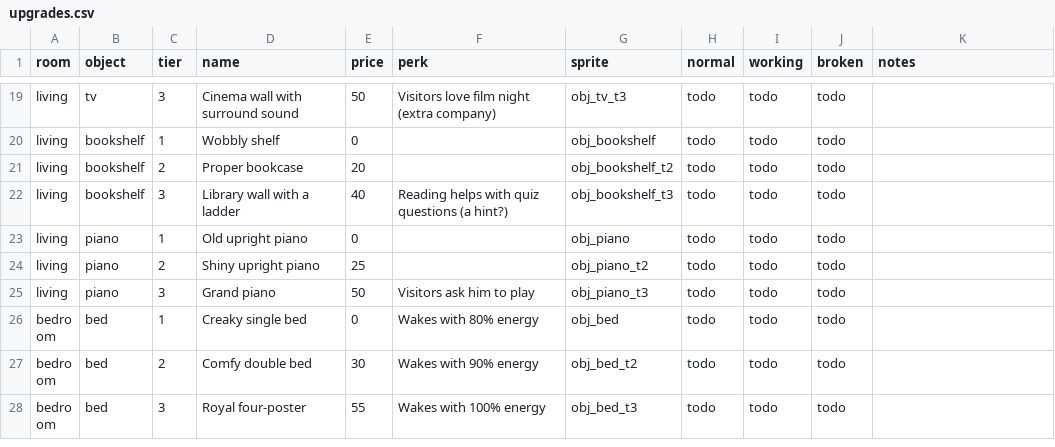
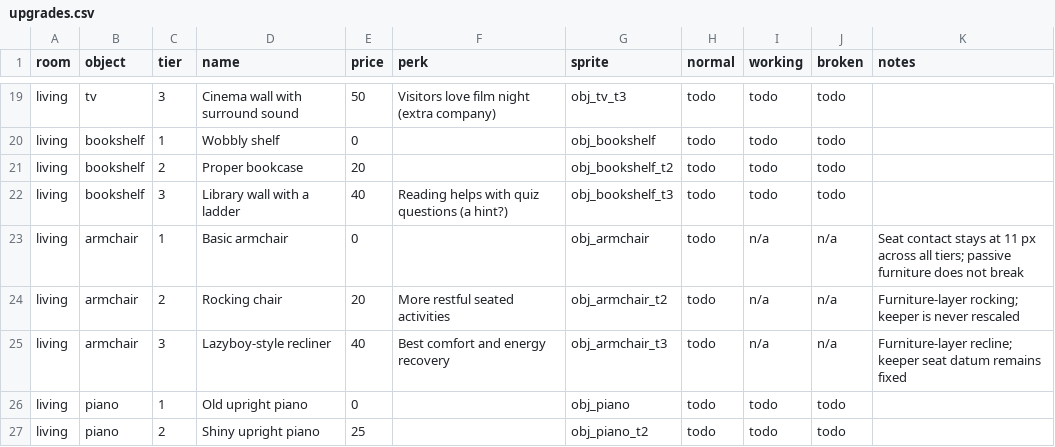
Before and after one commit to frankwwebster-arch/lighthouse-keeper, a CSV file: data/upgrades.csv, drawn as a sheet; only a part is shown, gaps mark what is left out; the shorter side is filled out with more unchanged rows; the diff names each change by its address in the sheet, - before the commit and + after, or states it on an @@ line.

```diff
--- a/data/upgrades.csv
+++ b/data/upgrades.csv
+row 23: living | armchair | 1 | Basic armchair | 0 |  | obj_armchair | todo | n/a | n/a | Seat contact stays at 11 px across all tiers; passive furniture does not break
+row 24: living | armchair | 2 | Rocking chair | 20 | More restful seated activities | obj_armchair_t2 | todo | n/a | n/a | Furniture-layer rocking; keeper is never rescaled
+row 25: living | armchair | 3 | Lazyboy-style recliner | 40 | Best comfort and energy recovery | obj_armchair_t3 | todo | n/a | n/a | Furniture-layer recline; keeper seat datum remains fixed
```
Also changed, not shown: docs/floor-asset-catalogue/catalogue.csv, docs/floor-asset-catalogue/spaces.csv, 52 other files.
